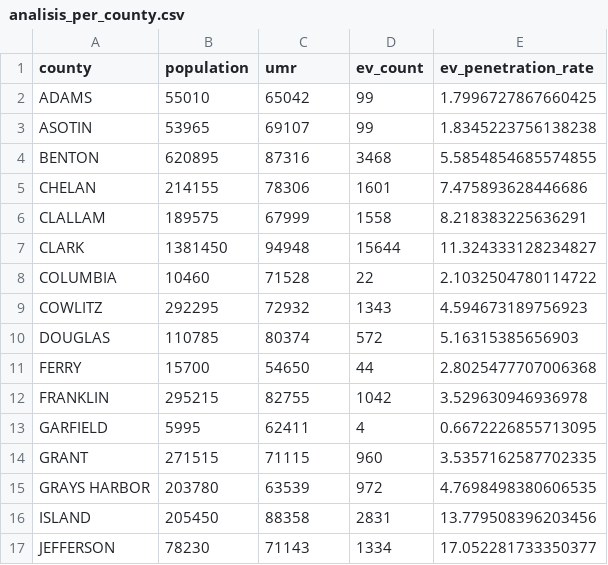
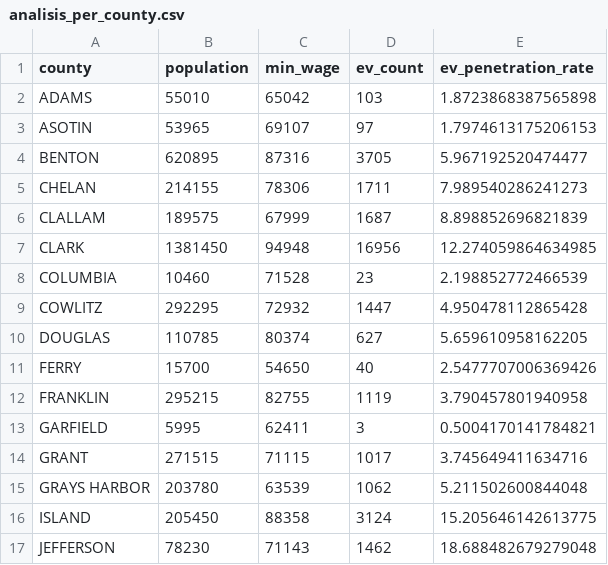
Before and after one commit to CODA-Assignment-Bay/final-project-coda-008-rmt-group-1, a CSV file: analisis_per_county.csv, drawn as a sheet; only a part is shown; the diff covers the shown part only.

Commit message:
update min wage

```diff
--- a/analisis_per_county.csv
+++ b/analisis_per_county.csv
@@ -1,17 +1,17 @@
-county,population,umr,ev_count,ev_penetration_rate
-ADAMS,55010,65042,99,1.7996727867660425
-ASOTIN,53965,69107,99,1.8345223756138238
-BENTON,620895,87316,3468,5.5854854685574855
-CHELAN,214155,78306,1601,7.475893628446686
-CLALLAM,189575,67999,1558,8.218383225636291
-CLARK,1381450,94948,15644,11.324333128234827
-COLUMBIA,10460,71528,22,2.1032504780114722
-COWLITZ,292295,72932,1343,4.594673189756923
-DOUGLAS,110785,80374,572,5.16315385656903
-FERRY,15700,54650,44,2.8025477707006368
-FRANKLIN,295215,82755,1042,3.529630946936978
-GARFIELD,5995,62411,4,0.6672226855713095
-GRANT,271515,71115,960,3.5357162587702335
-GRAYS HARBOR,203780,63539,972,4.7698498380606535
-ISLAND,205450,88358,2831,13.779508396203456
-JEFFERSON,78230,71143,1334,17.052281733350377
+county,population,min_wage,ev_count,ev_penetration_rate
+ADAMS,55010,65042,103,1.8723868387565898
+ASOTIN,53965,69107,97,1.7974613175206153
+BENTON,620895,87316,3705,5.967192520474477
+CHELAN,214155,78306,1711,7.989540286241273
+CLALLAM,189575,67999,1687,8.898852696821839
+CLARK,1381450,94948,16956,12.274059864634985
+COLUMBIA,10460,71528,23,2.198852772466539
+COWLITZ,292295,72932,1447,4.950478112865428
+DOUGLAS,110785,80374,627,5.659610958162205
+FERRY,15700,54650,40,2.5477707006369426
+FRANKLIN,295215,82755,1119,3.790457801940958
+GARFIELD,5995,62411,3,0.5004170141784821
+GRANT,271515,71115,1017,3.745649411634716
+GRAYS HARBOR,203780,63539,1062,5.211502600844048
+ISLAND,205450,88358,3124,15.205646142613775
+JEFFERSON,78230,71143,1462,18.688482679279048
```
Also changed, not shown: 46 edited cells elsewhere in this file.
